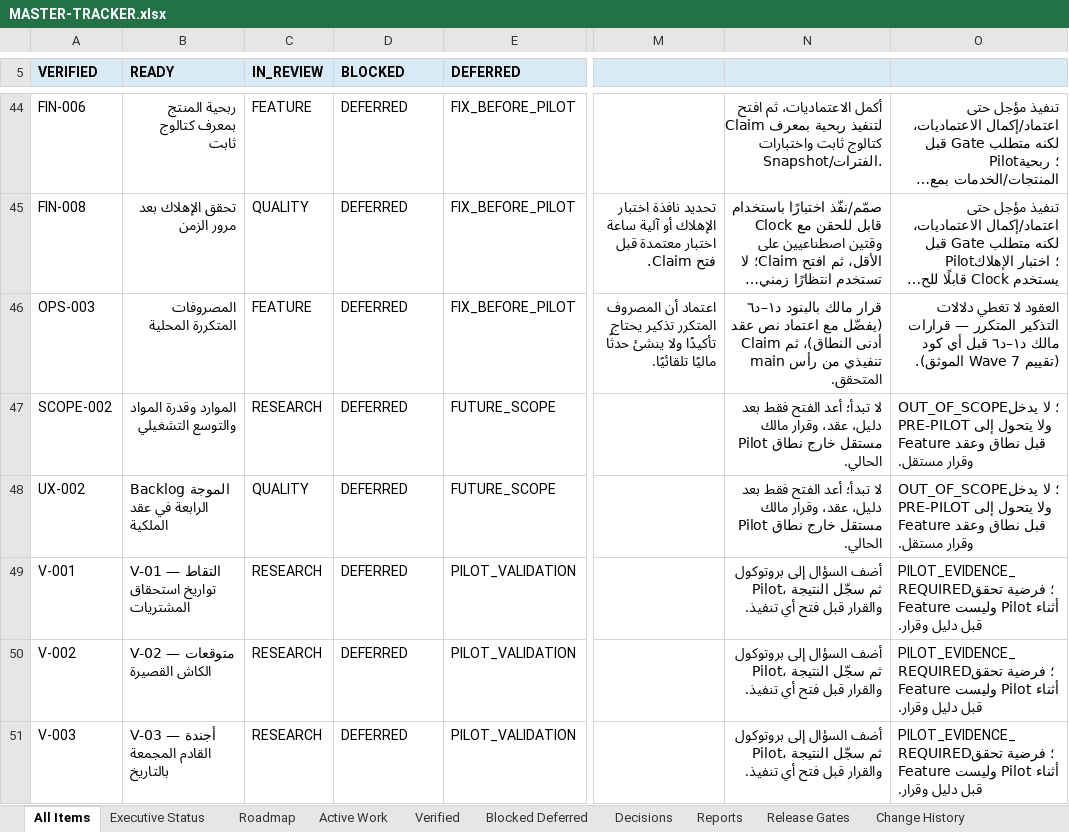
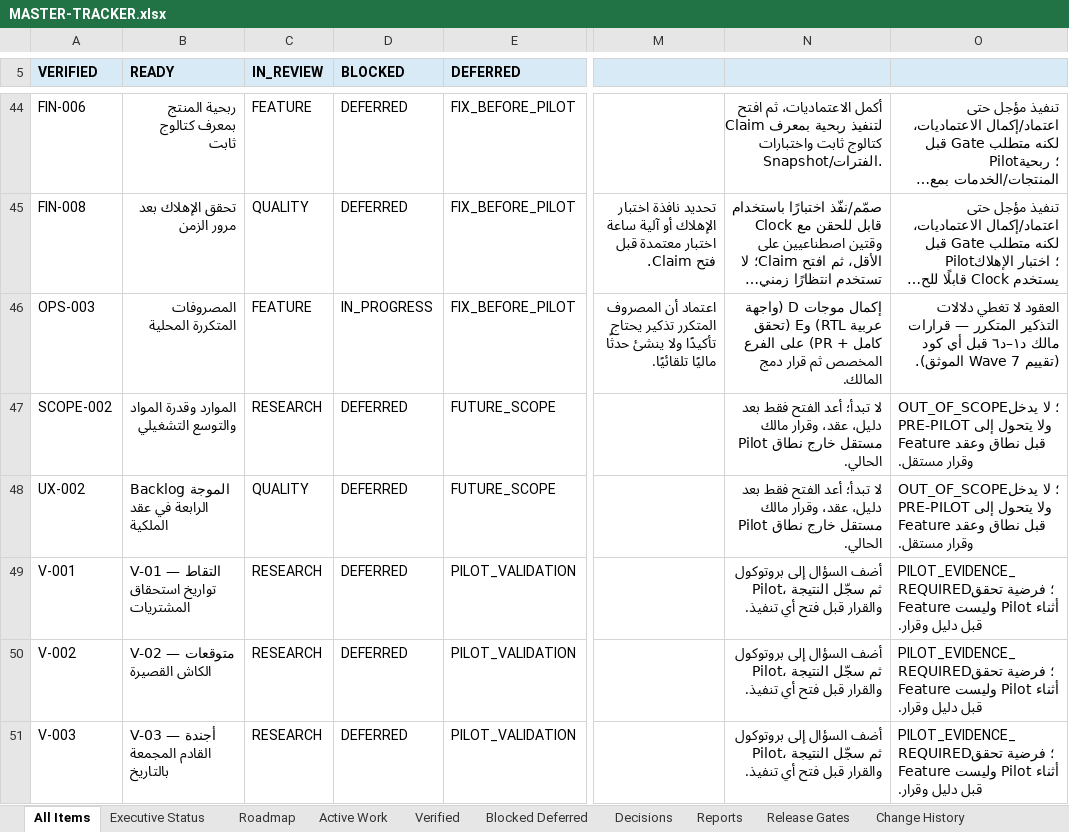
Before and after one commit to Qays7753/Micro, an Excel workbook: docs/operations/control/generated/MASTER-TRACKER.xlsx, sheet All Items, drawn as a sheet; only a part is shown, gaps mark what is left out; long unchanged cells end in …; values as stored, in another font and other column widths than the file's, no borders; conditional formats not drawn; the diff names each change by its address in the sheet, - before the commit and + after, or states it on an @@ line.

```diff
--- a/docs/operations/control/generated/MASTER-TRACKER.xlsx (sheet All Items)
+++ b/docs/operations/control/generated/MASTER-TRACKER.xlsx (sheet All Items)
-D46 (BLOCKED): DEFERRED
+D46 (BLOCKED): IN_PROGRESS
-N46: قرار مالك بالبنود د١–د٦ (يفضّل مع اعتماد نص عقد أدنى النطاق)، ثم Claim تنفيذي من رأس main المتحقق.
+N46: إكمال موجات D (واجهة عربية RTL) وE (تحقق كامل + PR) على الفرع المخصص ثم قرار دمج المالك.
```
Also changed, not shown: sheet Active Work, sheet Change History, 17 other files.
